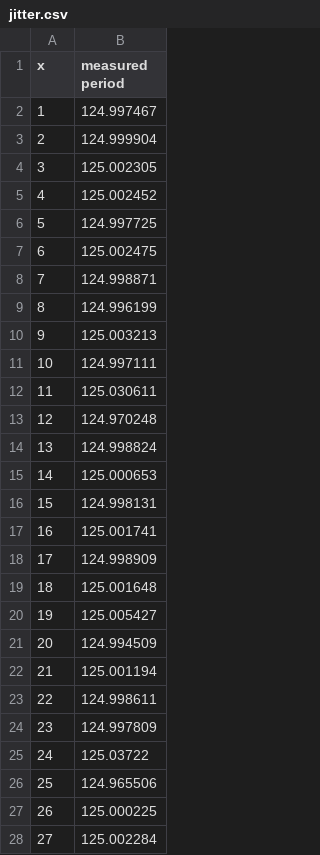
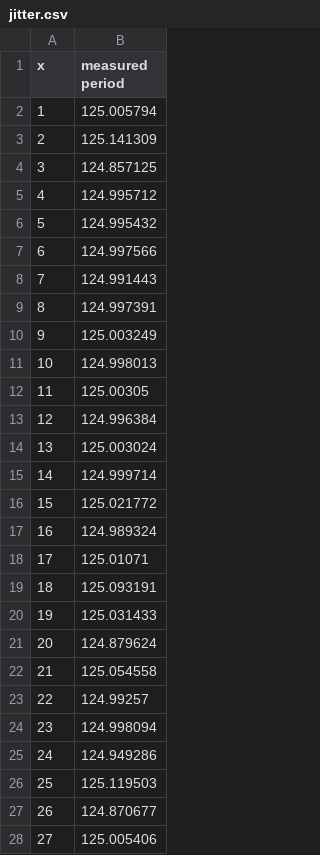
Before and after one commit to lsa-pucrs/fleet-dt, a CSV file: results/jitter.csv, drawn as a sheet; only a part is shown; the diff covers the shown part only.

```diff
--- a/results/jitter.csv
+++ b/results/jitter.csv
@@ -1,28 +1,28 @@
 x,measured period
-1,124.997467
-2,124.999904
-3,125.002305
-4,125.002452
-5,124.997725
-6,125.002475
-7,124.998871
-8,124.996199
-9,125.003213
-10,124.997111
-11,125.030611
-12,124.970248
-13,124.998824
-14,125.000653
-15,124.998131
-16,125.001741
-17,124.998909
-18,125.001648
-19,125.005427
-20,124.994509
-21,125.001194
-22,124.998611
-23,124.997809
-24,125.03722
-25,124.965506
-26,125.000225
-27,125.002284
+1,125.005794
+2,125.141309
+3,124.857125
+4,124.995712
+5,124.995432
+6,124.997566
+7,124.991443
+8,124.997391
+9,125.003249
+10,124.998013
+11,125.00305
+12,124.996384
+13,125.003024
+14,124.999714
+15,125.021772
+16,124.989324
+17,125.01071
+18,125.093191
+19,125.031433
+20,124.879624
+21,125.054558
+22,124.99257
+23,124.998094
+24,124.949286
+25,125.119503
+26,124.870677
+27,125.005406
```
Also changed, not shown: 52 edited cells elsewhere in this file, results/latency.csv, results/scale.csv, 22 other files.
